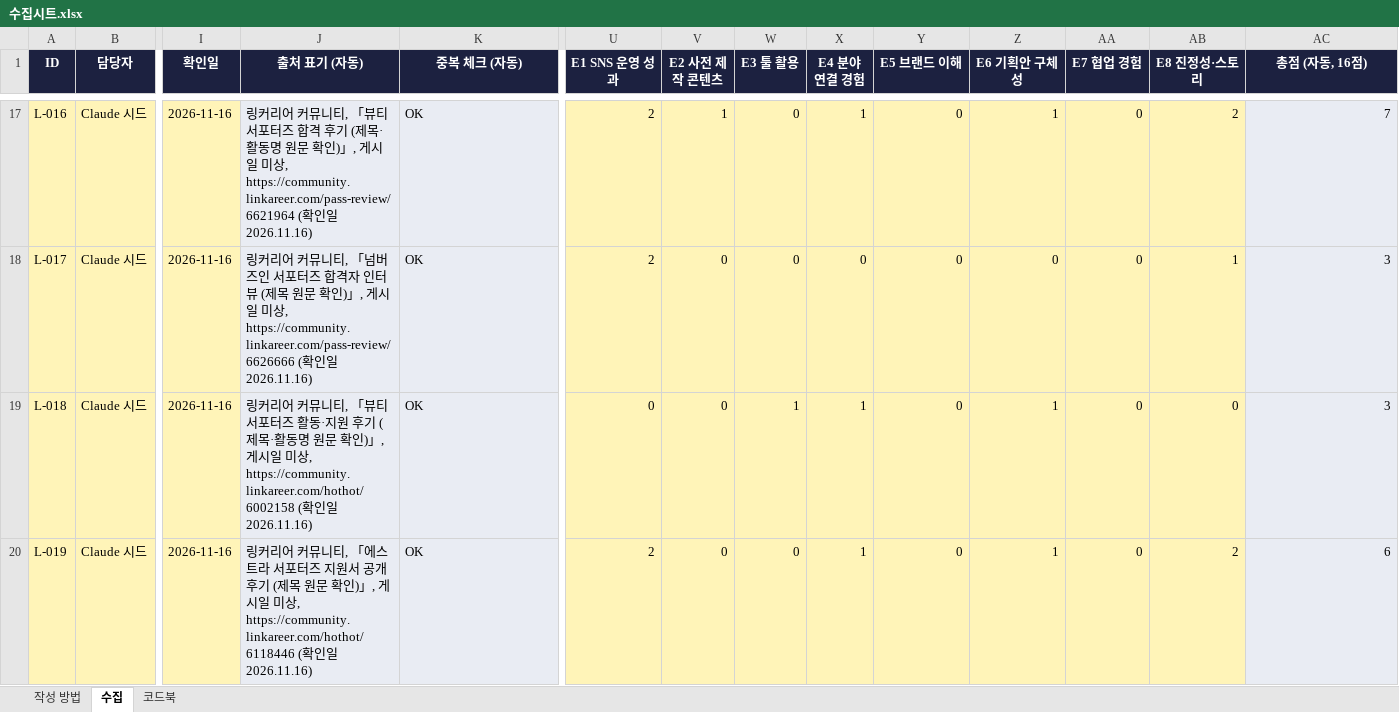
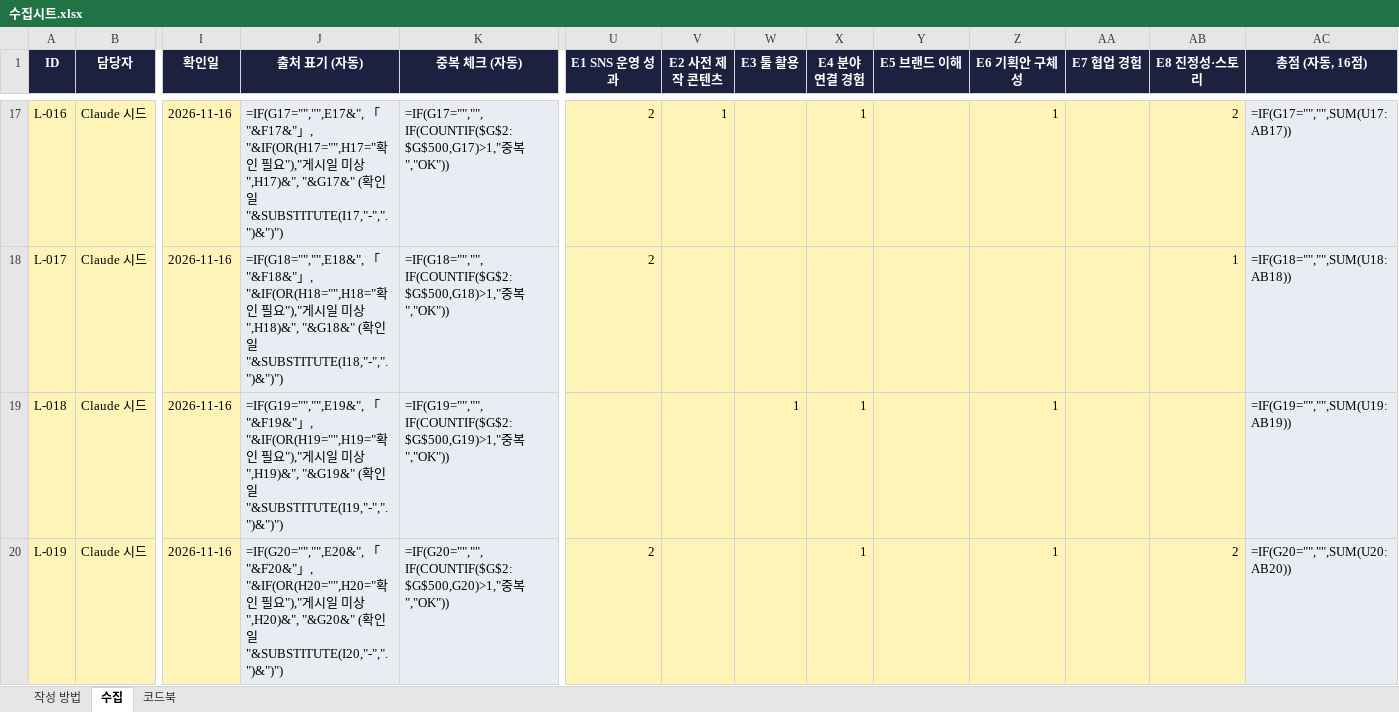
Before and after one commit to dlcofud/ku-suporters, an Excel workbook: data/수집시트.xlsx, sheet 수집, drawn as a sheet; only a part is shown, gaps mark what is left out; values as stored, in another font and other column widths than the file's, no borders; formulas without a stored value are shown as written; the diff covers the shown part only; the diff names each change by its address in the sheet, - before the commit and + after, or states it on an @@ line.

```diff
--- a/data/수집시트.xlsx (sheet 수집)
+++ b/data/수집시트.xlsx (sheet 수집)
-J17 (출처 표기 (자동)): 링커리어 커뮤니티, 「뷰티 서포터즈 합격 후기 (제목·활동명 원문 확인)」, 게시일 미상, https://community.linkareer.com/pass-review/6621964 (확인일 2026.11.16)
+J17 (출처 표기 (자동)): =IF(G17="","",E17&", 「"&F17&"」, "&IF(OR(H17="",H17="확인 필요"),"게시일 미상",H17)&", "&G17&" (확인일 "&SUBSTITUTE(I17,"-",".")&")")
-K17 (중복 체크 (자동)): OK
+K17 (중복 체크 (자동)): =IF(G17="","",IF(COUNTIF($G$2:$G$500,G17)>1,"중복","OK"))
-W17:W18 (E3 툴 활용): 0
+W17:W18 (E3 툴 활용): (empty)
-Y17:Y20 (E5 브랜드 이해): 0
+Y17:Y20 (E5 브랜드 이해): (empty)
-AA17:AA20 (E7 협업 경험): 0
+AA17:AA20 (E7 협업 경험): (empty)
-AC17 (총점 (자동, 16점)): 7
+AC17 (총점 (자동, 16점)): =IF(G17="","",SUM(U17:AB17))
-J18 (출처 표기 (자동)): 링커리어 커뮤니티, 「넘버즈인 서포터즈 합격자 인터뷰 (제목 원문 확인)」, 게시일 미상, https://community.linkareer.com/pass-review/6626666 (확인일 2026.11.16)
+J18 (출처 표기 (자동)): =IF(G18="","",E18&", 「"&F18&"」, "&IF(OR(H18="",H18="확인 필요"),"게시일 미상",H18)&", "&G18&" (확인일 "&SUBSTITUTE(I18,"-",".")&")")
-K18 (중복 체크 (자동)): OK
+K18 (중복 체크 (자동)): =IF(G18="","",IF(COUNTIF($G$2:$G$500,G18)>1,"중복","OK"))
-V18:V20 (E2 사전 제작 콘텐츠): 0
+V18:V20 (E2 사전 제작 콘텐츠): (empty)
-X18 (E4 분야 연결 경험): 0
+X18 (E4 분야 연결 경험): (empty)
-Z18 (E6 기획안 구체성): 0
+Z18 (E6 기획안 구체성): (empty)
-AC18 (총점 (자동, 16점)): 3
+AC18 (총점 (자동, 16점)): =IF(G18="","",SUM(U18:AB18))
-J19 (출처 표기 (자동)): 링커리어 커뮤니티, 「뷰티 서포터즈 활동·지원 후기 (제목·활동명 원문 확인)」, 게시일 미상, https://community.linkareer.com/hothot/6002158 (확인일 2026.11.16)
+J19 (출처 표기 (자동)): =IF(G19="","",E19&", 「"&F19&"」, "&IF(OR(H19="",H19="확인 필요"),"게시일 미상",H19)&", "&G19&" (확인일 "&SUBSTITUTE(I19,"-",".")&")")
-K19 (중복 체크 (자동)): OK
+K19 (중복 체크 (자동)): =IF(G19="","",IF(COUNTIF($G$2:$G$500,G19)>1,"중복","OK"))
-U19 (E1 SNS 운영 성과): 0
+U19 (E1 SNS 운영 성과): (empty)
-AB19 (E8 진정성·스토리): 0
+AB19 (E8 진정성·스토리): (empty)
-AC19 (총점 (자동, 16점)): 3
+AC19 (총점 (자동, 16점)): =IF(G19="","",SUM(U19:AB19))
-J20 (출처 표기 (자동)): 링커리어 커뮤니티, 「에스트라 서포터즈 지원서 공개 후기 (제목 원문 확인)」, 게시일 미상, https://community.linkareer.com/hothot/6118446 (확인일 2026.11.16)
+J20 (출처 표기 (자동)): =IF(G20="","",E20&", 「"&F20&"」, "&IF(OR(H20="",H20="확인 필요"),"게시일 미상",H20)&", "&G20&" (확인일 "&SUBSTITUTE(I20,"-",".")&")")
-K20 (중복 체크 (자동)): OK
+K20 (중복 체크 (자동)): =IF(G20="","",IF(COUNTIF($G$2:$G$500,G20)>1,"중복","OK"))
-W20 (E3 툴 활용): 0
+W20 (E3 툴 활용): (empty)
-AC20 (총점 (자동, 16점)): 6
+AC20 (총점 (자동, 16점)): =IF(G20="","",SUM(U20:AB20))
```
Also changed, not shown: 43 added rows and 243 edited cells elsewhere in this sheet, sheet 코드북, sheet 작성 방법, 19 other files.
